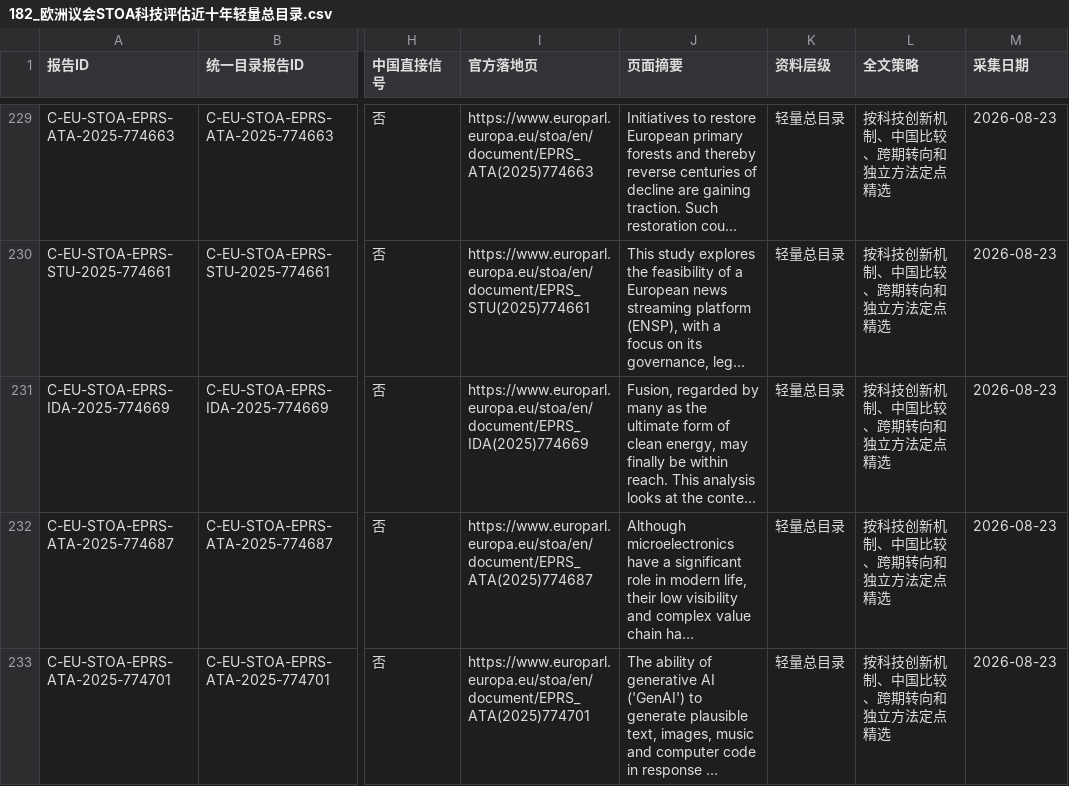
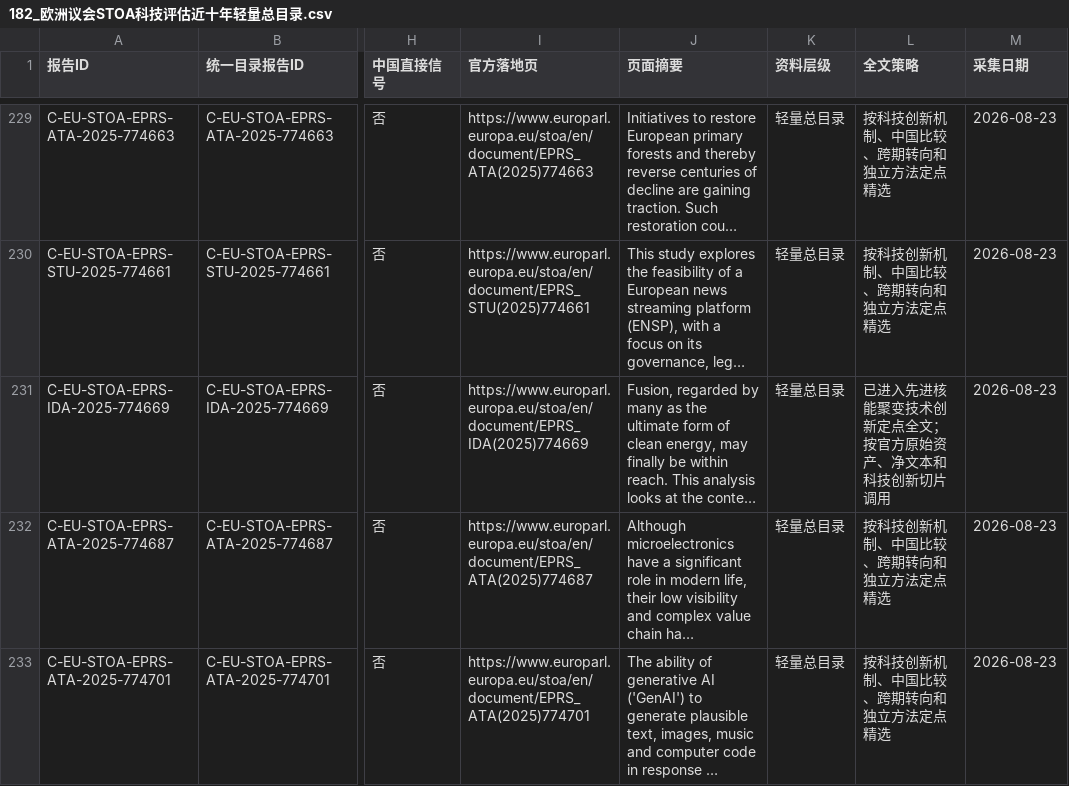
Before and after one commit to zhonghuaongteng/thinktank-report-archive, a CSV file: 国际主要科技智库观点演变_研判/182_欧洲议会STOA科技评估近十年轻量总目录.csv, drawn as a sheet; only a part is shown, gaps mark what is left out; long unchanged cells end in …; the diff names each change by its address in the sheet, - before the commit and + after, or states it on an @@ line.

```diff
--- a/国际主要科技智库观点演变_研判/182_欧洲议会STOA科技评估近十年轻量总目录.csv
+++ b/国际主要科技智库观点演变_研判/182_欧洲议会STOA科技评估近十年轻量总目录.csv
-L231 (全文策略): 按科技创新机制、中国比较、跨期转向和独立方法定点精选
+L231 (全文策略): 已进入先进核能聚变技术创新定点全文；按官方原始资产、净文本和科技创新切片调用
```
Also changed, not shown: 国际主要科技智库观点演变_研判/170_ITIF正式报告与简报近十年轻量总目录.csv, 国际主要科技智库观点演变_研判/174_FAS报告与政策备忘录近十年轻量总目录.csv, 27 other files.
